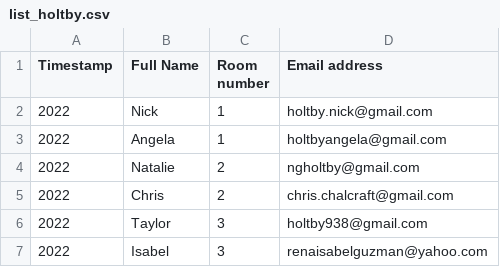
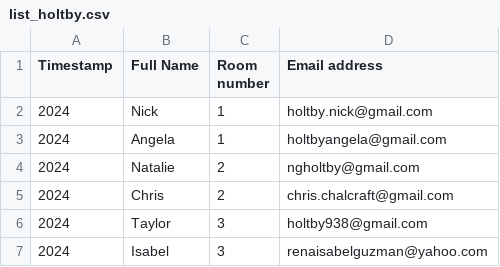
Before and after one commit to cchalc/secretsanta, a CSV file: list_holtby.csv, drawn as a sheet.

```diff
--- a/list_holtby.csv
+++ b/list_holtby.csv
@@ -1,7 +1,7 @@
 Timestamp,Full Name,Room number,Email address
-2022,Nick,1,holtby.nick@gmail.com
-2022,Angela,1,holtbyangela@gmail.com
-2022,Natalie,2,ngholtby@gmail.com
-2022,Chris,2,chris.chalcraft@gmail.com
-2022,Taylor,3,holtby938@gmail.com
-2022,Isabel,3,renaisabelguzman@yahoo.com
+2024,Nick,1,holtby.nick@gmail.com
+2024,Angela,1,holtbyangela@gmail.com
+2024,Natalie,2,ngholtby@gmail.com
+2024,Chris,2,chris.chalcraft@gmail.com
+2024,Taylor,3,holtby938@gmail.com
+2024,Isabel,3,renaisabelguzman@yahoo.com
```
Also changed, not shown: pairs.csv, 6 other files.
